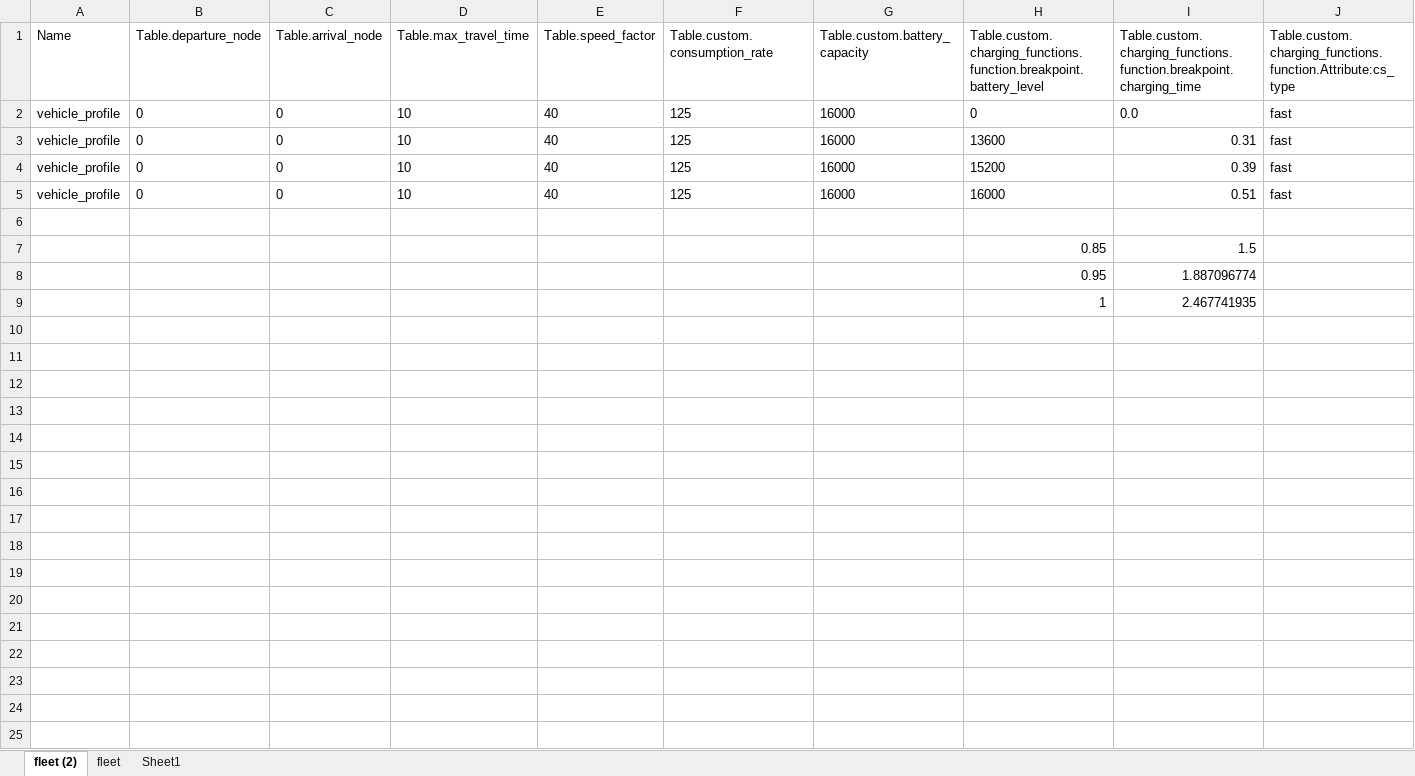
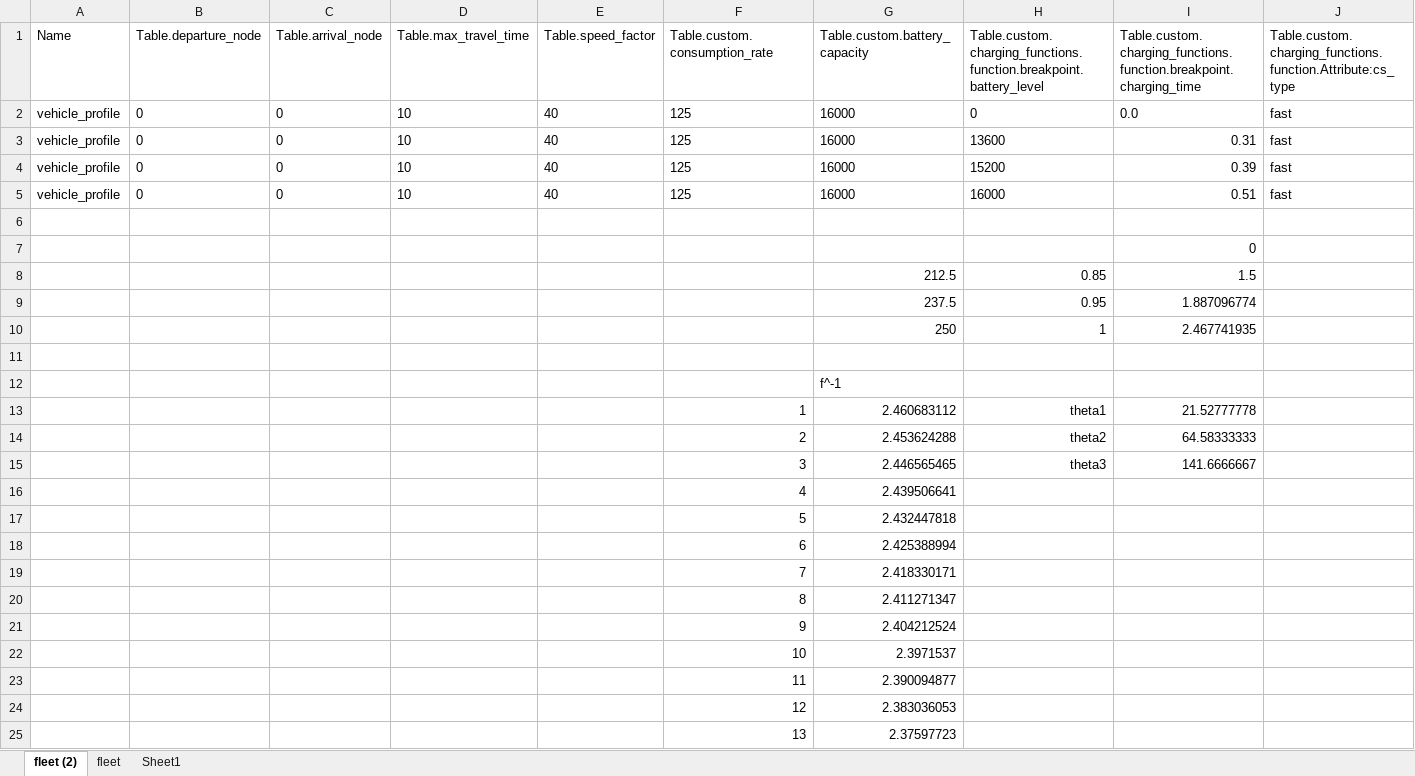
Before and after one commit to juanbeta98/MOPTA-23, an Excel workbook: Data/Non-linear charging.xlsx, sheet fleet (2), drawn as a sheet; only a part is shown; values as stored, in another font and other column widths than the file's, no borders; charts and pictures and table styles not drawn; addresses are those after the commit; rows hold the shown columns only; the diff covers the shown part only; the diff names each change by its address in the sheet, - before the commit and + after, or states it on an @@ line.

```diff
--- a/Data/Non-linear charging.xlsx (sheet fleet (2))
+++ b/Data/Non-linear charging.xlsx (sheet fleet (2))
+row 7:  |  |  |  |  |  |  |  | 0
-G8 (Table.custom.battery_capacity): (empty)
+G8 (Table.custom.battery_capacity): 212.5
-G9 (Table.custom.battery_capacity): (empty)
+G9 (Table.custom.battery_capacity): 237.5
-G10 (Table.custom.battery_capacity): (empty)
+G10 (Table.custom.battery_capacity): 250
+row 11: (empty)
+row 12:  |  |  |  |  |  | f^-1
+row 13:  |  |  |  |  | 1 | 2.460683112 | theta1 | 21.52777778
+row 14:  |  |  |  |  | 2 | 2.453624288 | theta2 | 64.58333333
+row 15:  |  |  |  |  | 3 | 2.446565465 | theta3 | 141.6666667
+row 16:  |  |  |  |  | 4 | 2.439506641
+row 17:  |  |  |  |  | 5 | 2.432447818
+row 18:  |  |  |  |  | 6 | 2.425388994
+row 19:  |  |  |  |  | 7 | 2.418330171
+row 20:  |  |  |  |  | 8 | 2.411271347
+row 21:  |  |  |  |  | 9 | 2.404212524
+row 22:  |  |  |  |  | 10 | 2.3971537
+row 23:  |  |  |  |  | 11 | 2.390094877
+row 24:  |  |  |  |  | 12 | 2.383036053
+row 25:  |  |  |  |  | 13 | 2.37597723
```
Also changed, not shown: 237 added rows elsewhere in this sheet, formulas that keep their value, charts or pictures, Data/Demand distribution by time of the day.xlsx, 53 other files.
